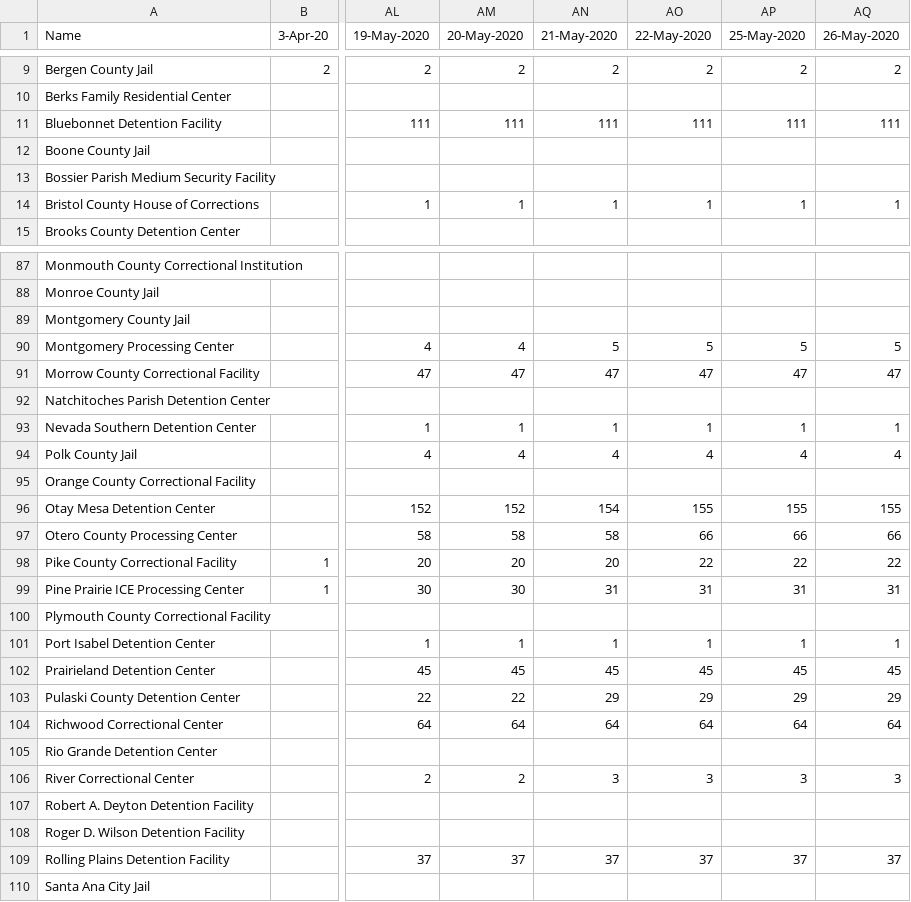
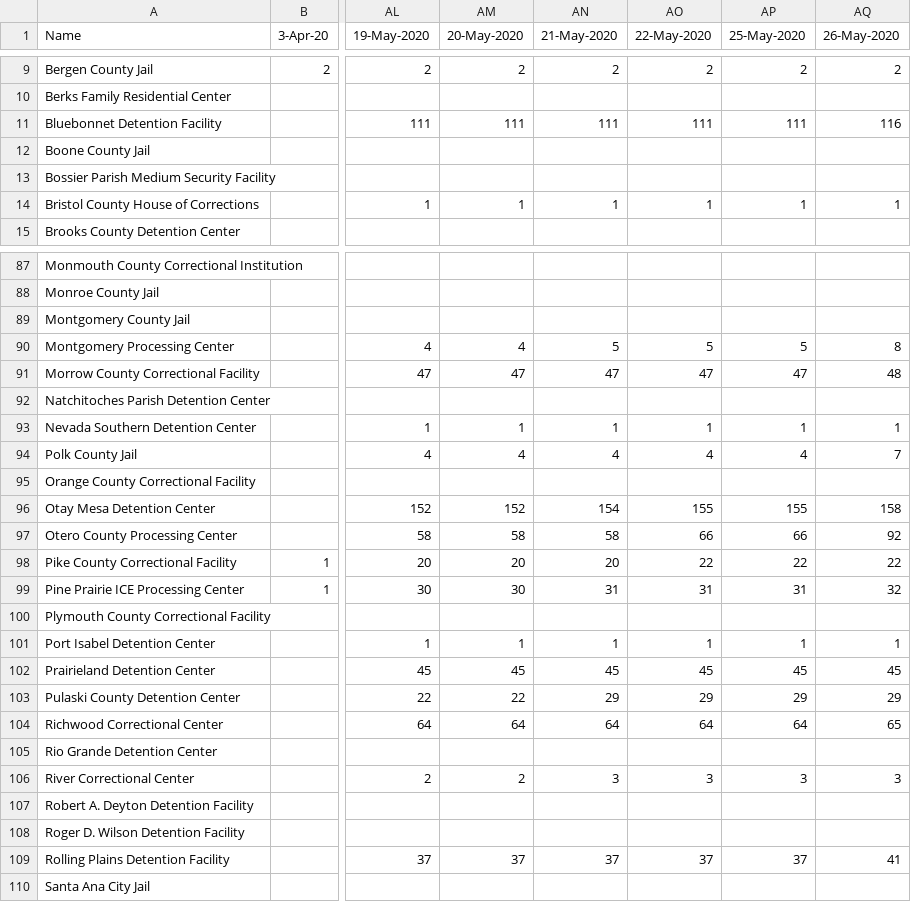
Before and after one commit to jakobtroidl/DetainedInDanger, a CSV file: data/dailydetentioncases.csv, drawn as a sheet; only a part is shown, gaps mark what is left out; the diff covers the shown part only; the diff names each change by its address in the sheet, - before the commit and + after, or states it on an @@ line.

Commit message:
update data

```diff
--- a/data/dailydetentioncases.csv
+++ b/data/dailydetentioncases.csv
-AQ11 (26-May-2020): 111
+AQ11 (26-May-2020): 116
-AQ90 (26-May-2020): 5
+AQ90 (26-May-2020): 8
-AQ91 (26-May-2020): 47
+AQ91 (26-May-2020): 48
-AQ94 (26-May-2020): 4
+AQ94 (26-May-2020): 7
-AQ96 (26-May-2020): 155
+AQ96 (26-May-2020): 158
-AQ97 (26-May-2020): 66
+AQ97 (26-May-2020): 92
-AQ99 (26-May-2020): 31
+AQ99 (26-May-2020): 32
-AQ104 (26-May-2020): 64
+AQ104 (26-May-2020): 65
-AQ109 (26-May-2020): 37
+AQ109 (26-May-2020): 41
```
Also changed, not shown: 8 edited cells elsewhere in this file, 1 other file.
